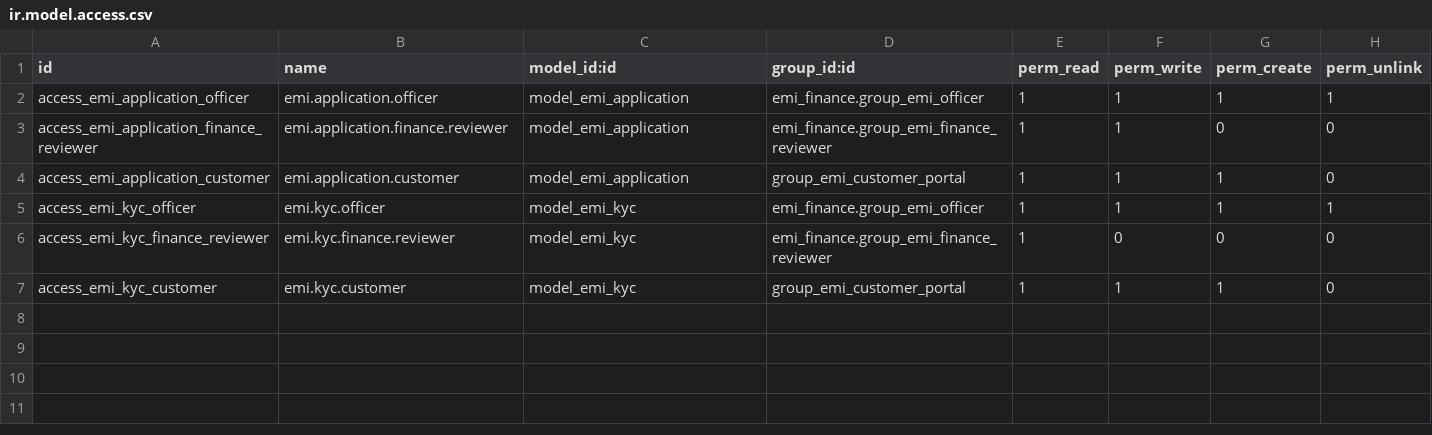
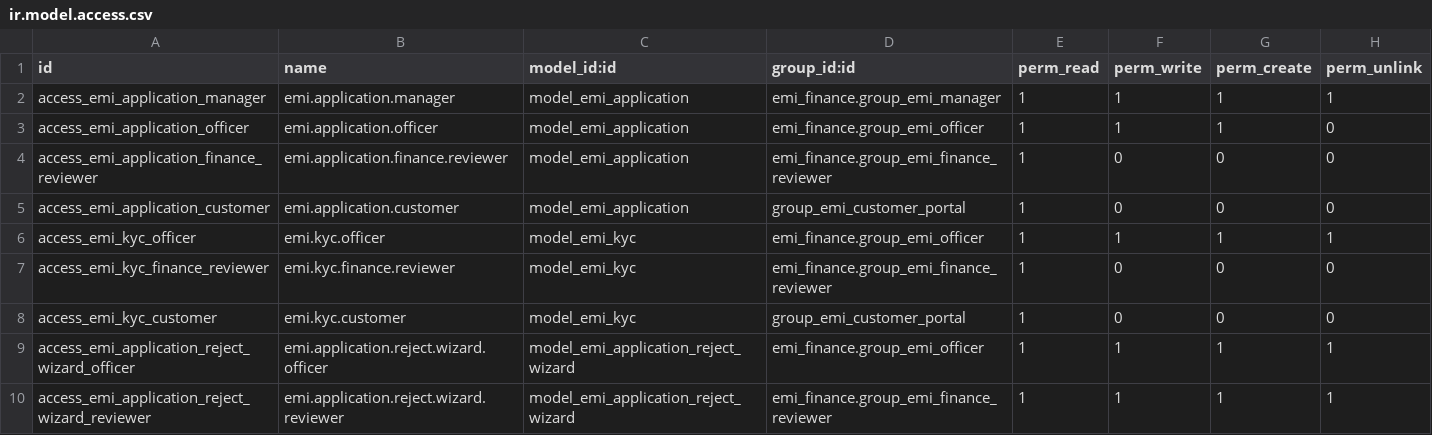
Before and after one commit to work-krishna/odoo, a CSV file: custom_addons/emi_application/security/ir.model.access.csv, drawn as a sheet.

```diff
--- a/custom_addons/emi_application/security/ir.model.access.csv
+++ b/custom_addons/emi_application/security/ir.model.access.csv
@@ -1,7 +1,10 @@
 id,name,model_id:id,group_id:id,perm_read,perm_write,perm_create,perm_unlink
-access_emi_application_officer,emi.application.officer,model_emi_application,emi_finance.group_emi_officer,1,1,1,1
-access_emi_application_finance_reviewer,emi.application.finance.reviewer,model_emi_application,emi_finance.group_emi_finance_reviewer,1,1,0,0
-access_emi_application_customer,emi.application.customer,model_emi_application,group_emi_customer_portal,1,1,1,0
+access_emi_application_manager,emi.application.manager,model_emi_application,emi_finance.group_emi_manager,1,1,1,1
+access_emi_application_officer,emi.application.officer,model_emi_application,emi_finance.group_emi_officer,1,1,1,0
+access_emi_application_finance_reviewer,emi.application.finance.reviewer,model_emi_application,emi_finance.group_emi_finance_reviewer,1,0,0,0
+access_emi_application_customer,emi.application.customer,model_emi_application,group_emi_customer_portal,1,0,0,0
 access_emi_kyc_officer,emi.kyc.officer,model_emi_kyc,emi_finance.group_emi_officer,1,1,1,1
 access_emi_kyc_finance_reviewer,emi.kyc.finance.reviewer,model_emi_kyc,emi_finance.group_emi_finance_reviewer,1,0,0,0
-access_emi_kyc_customer,emi.kyc.customer,model_emi_kyc,group_emi_customer_portal,1,1,1,0
+access_emi_kyc_customer,emi.kyc.customer,model_emi_kyc,group_emi_customer_portal,1,0,0,0
+access_emi_application_reject_wizard_officer,emi.application.reject.wizard.officer,model_emi_application_reject_wizard,emi_finance.group_emi_officer,1,1,1,1
+access_emi_application_reject_wizard_reviewer,emi.application.reject.wizard.reviewer,model_emi_application_reject_wizard,emi_finance.group_emi_finance_reviewer,1,1,1,1
```
Also changed, not shown: custom_addons/emi_finance/security/ir.model.access.csv, custom_addons/emi_marketplace/security/ir.model.access.csv, 39 other files.
